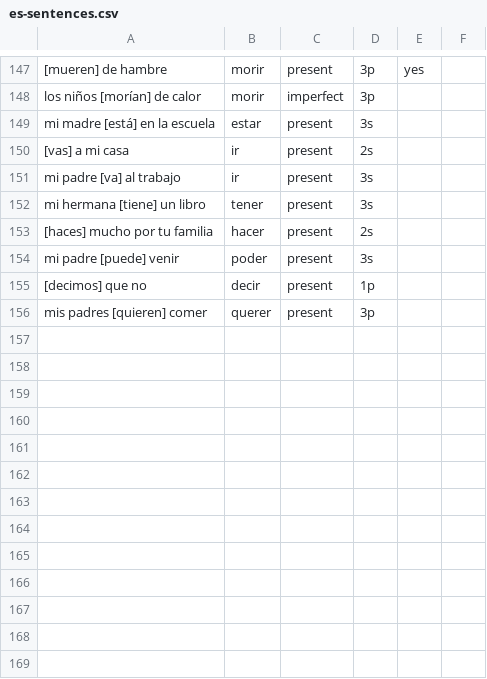
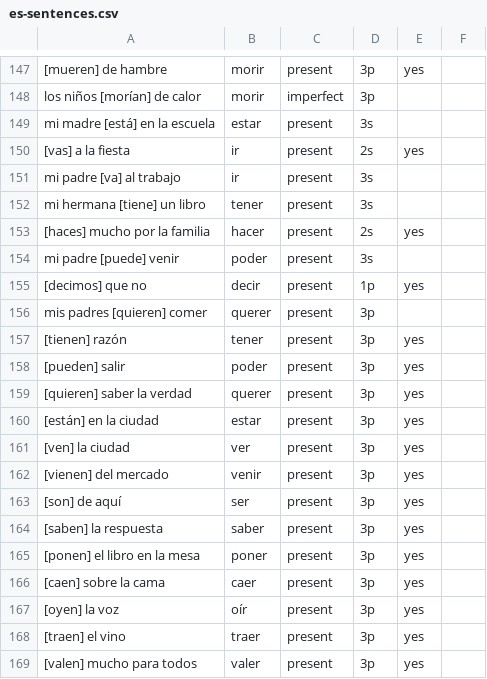
Before and after one commit to mcordova47/flashcards, a CSV file: data/es-sentences.csv, drawn as a sheet; only a part is shown, gaps mark what is left out; the diff covers the shown part only.

```diff
--- a/data/es-sentences.csv
+++ b/data/es-sentences.csv
@@ -149,8 +149,21 @@ los niños [morían] de calor,morir,imperfect,3p,,
 mi madre [está] en la escuela,estar,present,3s,,
-[vas] a mi casa,ir,present,2s,,
+[vas] a la fiesta,ir,present,2s,yes,
 mi padre [va] al trabajo,ir,present,3s,,
 mi hermana [tiene] un libro,tener,present,3s,,
-[haces] mucho por tu familia,hacer,present,2s,,
+[haces] mucho por la familia,hacer,present,2s,yes,
 mi padre [puede] venir,poder,present,3s,,
-[decimos] que no,decir,present,1p,,
+[decimos] que no,decir,present,1p,yes,
 mis padres [quieren] comer,querer,present,3p,,
+[tienen] razón,tener,present,3p,yes,
+[pueden] salir,poder,present,3p,yes,
+[quieren] saber la verdad,querer,present,3p,yes,
+[están] en la ciudad,estar,present,3p,yes,
+[ven] la ciudad,ver,present,3p,yes,
+[vienen] del mercado,venir,present,3p,yes,
+[son] de aquí,ser,present,3p,yes,
+[saben] la respuesta,saber,present,3p,yes,
+[ponen] el libro en la mesa,poner,present,3p,yes,
+[caen] sobre la cama,caer,present,3p,yes,
+[oyen] la voz,oír,present,3p,yes,
+[traen] el vino,traer,present,3p,yes,
+[valen] mucho para todos,valer,present,3p,yes,
```
Also changed, not shown: 10 added rows and 1 edited cell elsewhere in this file, 1 other file.
